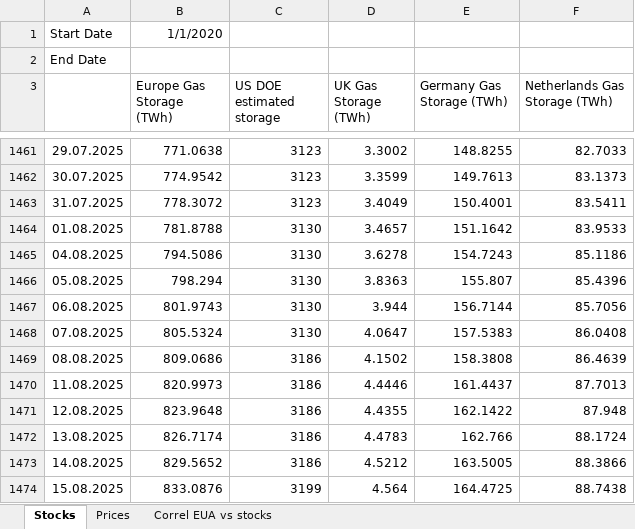
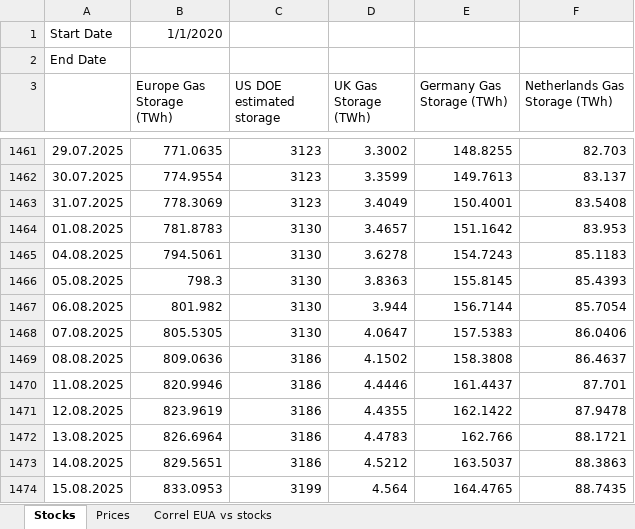
Before and after one commit to charlesgre/EUA-2-dashboard, an Excel workbook: Gas storages.xlsx, sheet Stocks, drawn as a sheet; only a part is shown, gaps mark what is left out; values as stored, in another font and other column widths than the file's, no borders; the diff covers the shown part only; the diff names each change by its address in the sheet, - before the commit and + after, or states it on an @@ line.

```diff
--- a/Gas storages.xlsx (sheet Stocks)
+++ b/Gas storages.xlsx (sheet Stocks)
-B1461 (Europe Gas Storage (TWh)): 771.0638
+B1461 (Europe Gas Storage (TWh)): 771.0635
-F1461 (Netherlands Gas Storage (TWh)): 82.7033
+F1461 (Netherlands Gas Storage (TWh)): 82.703
-B1462 (Europe Gas Storage (TWh)): 774.9542
+B1462 (Europe Gas Storage (TWh)): 774.9554
-F1462 (Netherlands Gas Storage (TWh)): 83.1373
+F1462 (Netherlands Gas Storage (TWh)): 83.137
-B1463 (Europe Gas Storage (TWh)): 778.3072
+B1463 (Europe Gas Storage (TWh)): 778.3069
-F1463 (Netherlands Gas Storage (TWh)): 83.5411
+F1463 (Netherlands Gas Storage (TWh)): 83.5408
-B1464 (Europe Gas Storage (TWh)): 781.8788
+B1464 (Europe Gas Storage (TWh)): 781.8783
-F1464 (Netherlands Gas Storage (TWh)): 83.9533
+F1464 (Netherlands Gas Storage (TWh)): 83.953
-B1465 (Europe Gas Storage (TWh)): 794.5086
+B1465 (Europe Gas Storage (TWh)): 794.5061
-F1465 (Netherlands Gas Storage (TWh)): 85.1186
+F1465 (Netherlands Gas Storage (TWh)): 85.1183
-B1466 (Europe Gas Storage (TWh)): 798.294
+B1466 (Europe Gas Storage (TWh)): 798.3
-E1466 (Germany Gas Storage (TWh)): 155.807
+E1466 (Germany Gas Storage (TWh)): 155.8145
-F1466 (Netherlands Gas Storage (TWh)): 85.4396
+F1466 (Netherlands Gas Storage (TWh)): 85.4393
-B1467 (Europe Gas Storage (TWh)): 801.9743
+B1467 (Europe Gas Storage (TWh)): 801.982
-F1467 (Netherlands Gas Storage (TWh)): 85.7056
+F1467 (Netherlands Gas Storage (TWh)): 85.7054
-B1468 (Europe Gas Storage (TWh)): 805.5324
+B1468 (Europe Gas Storage (TWh)): 805.5305
-F1468 (Netherlands Gas Storage (TWh)): 86.0408
+F1468 (Netherlands Gas Storage (TWh)): 86.0406
-B1469 (Europe Gas Storage (TWh)): 809.0686
+B1469 (Europe Gas Storage (TWh)): 809.0636
-F1469 (Netherlands Gas Storage (TWh)): 86.4639
+F1469 (Netherlands Gas Storage (TWh)): 86.4637
-B1470 (Europe Gas Storage (TWh)): 820.9973
+B1470 (Europe Gas Storage (TWh)): 820.9946
-F1470 (Netherlands Gas Storage (TWh)): 87.7013
+F1470 (Netherlands Gas Storage (TWh)): 87.701
-B1471 (Europe Gas Storage (TWh)): 823.9648
+B1471 (Europe Gas Storage (TWh)): 823.9619
-F1471 (Netherlands Gas Storage (TWh)): 87.948
+F1471 (Netherlands Gas Storage (TWh)): 87.9478
-B1472 (Europe Gas Storage (TWh)): 826.7174
+B1472 (Europe Gas Storage (TWh)): 826.6964
-F1472 (Netherlands Gas Storage (TWh)): 88.1724
+F1472 (Netherlands Gas Storage (TWh)): 88.1721
-B1473 (Europe Gas Storage (TWh)): 829.5652
+B1473 (Europe Gas Storage (TWh)): 829.5651
-E1473 (Germany Gas Storage (TWh)): 163.5005
+E1473 (Germany Gas Storage (TWh)): 163.5037
-F1473 (Netherlands Gas Storage (TWh)): 88.3866
+F1473 (Netherlands Gas Storage (TWh)): 88.3863
-B1474 (Europe Gas Storage (TWh)): 833.0876
+B1474 (Europe Gas Storage (TWh)): 833.0953
-E1474 (Germany Gas Storage (TWh)): 164.4725
+E1474 (Germany Gas Storage (TWh)): 164.4765
-F1474 (Netherlands Gas Storage (TWh)): 88.7438
+F1474 (Netherlands Gas Storage (TWh)): 88.7435
```
Also changed, not shown: 5 added rows and 52 edited cells elsewhere in this sheet, sheet Prices, EUA OI & forward.xlsx, HDD EUA.xlsx.
